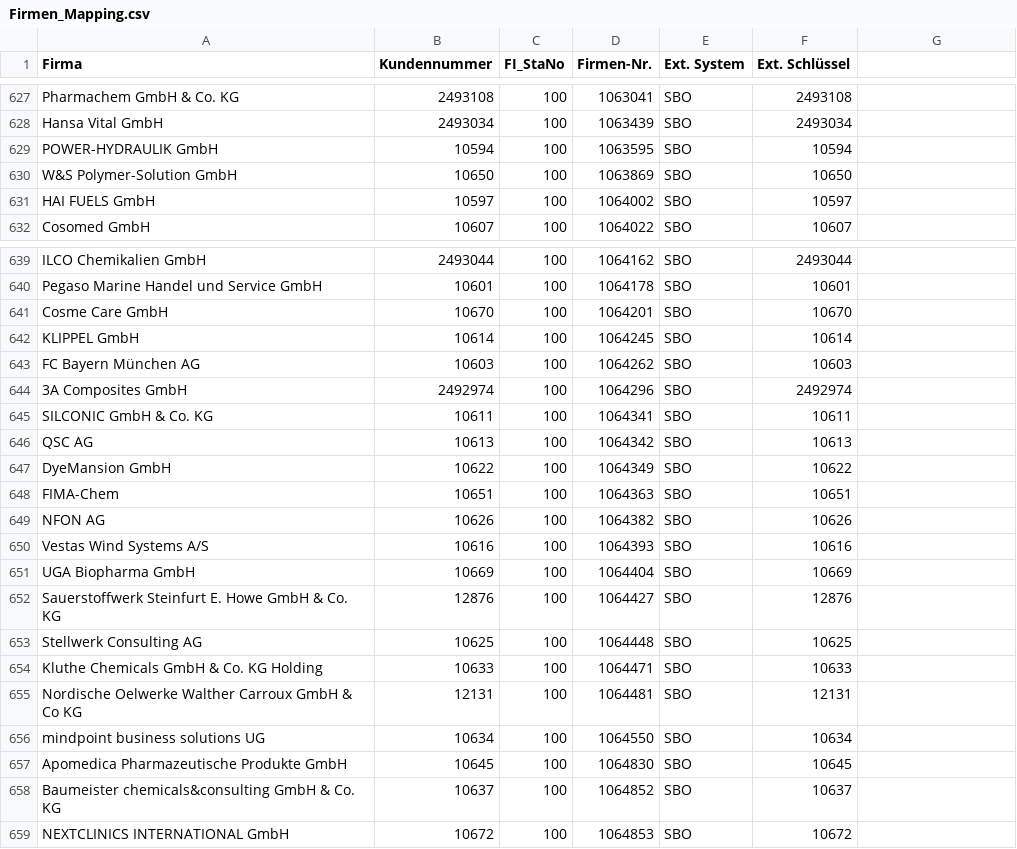
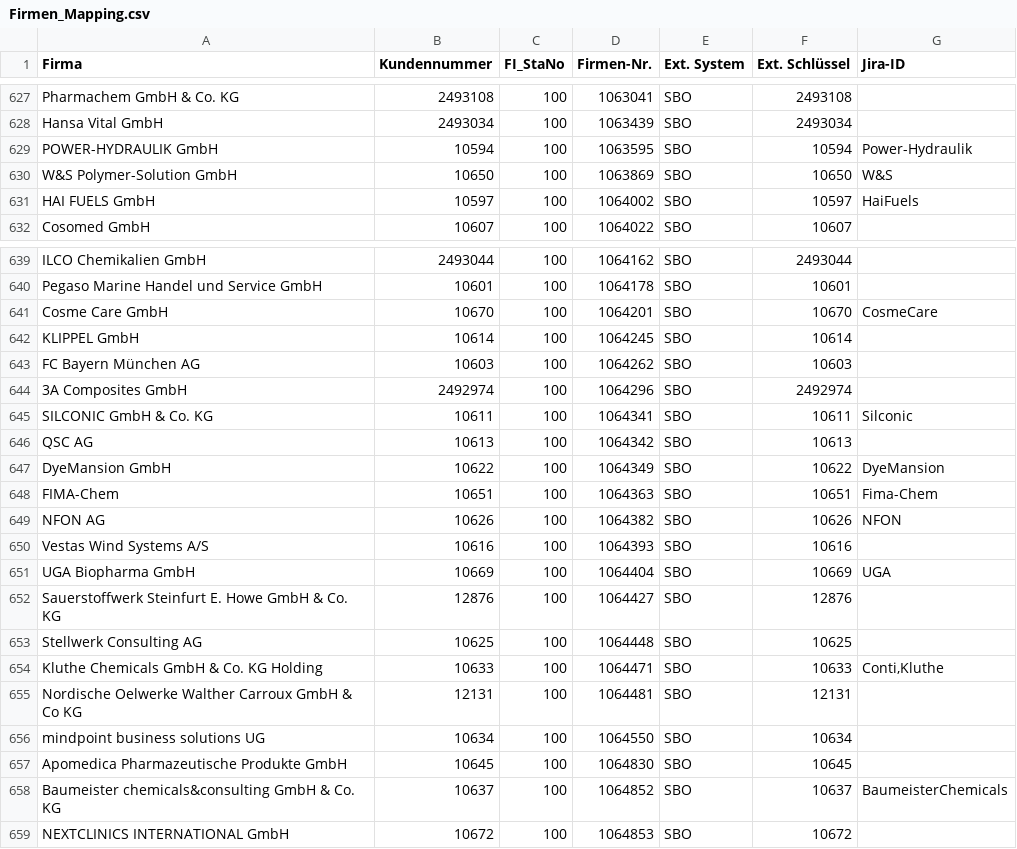
Before and after one commit to AlcoLix/Schnittstellen, a CSV file: Firmen_Mapping.csv, drawn as a sheet; only a part is shown, gaps mark what is left out; the diff covers the shown part only.

```diff
--- a/Firmen_Mapping.csv
+++ b/Firmen_Mapping.csv
@@ -1 +1 @@
-Firma;Kundennummer;FI_StaNo;Firmen-Nr.;Ext. System;Ext. Schlüssel;;;
+Firma;Kundennummer;FI_StaNo;Firmen-Nr.;Ext. System;Ext. Schlüssel;Jira-ID
@@ -629,3 +629,3 @@ Hansa Vital GmbH;2493034;100;1063439;SBO;2493034;;;
-POWER-HYDRAULIK GmbH;10594;100;1063595;SBO;10594;;;
-W&S Polymer-Solution GmbH;10650;100;1063869;SBO;10650;;;
-HAI FUELS GmbH;10597;100;1064002;SBO;10597;;;
+POWER-HYDRAULIK GmbH;10594;100;1063595;SBO;10594;Power-Hydraulik
+W&S Polymer-Solution GmbH;10650;100;1063869;SBO;10650;W&S
+HAI FUELS GmbH;10597;100;1064002;SBO;10597;HaiFuels
@@ -641 +641 @@ Pegaso Marine Handel und Service GmbH;10601;100;1064178;SBO;10601;;;
-Cosme Care GmbH;10670;100;1064201;SBO;10670;;;
+Cosme Care GmbH;10670;100;1064201;SBO;10670;CosmeCare
@@ -645 +645 @@ FC Bayern München AG;10603;100;1064262;SBO;10603;;;
-SILCONIC GmbH & Co. KG;10611;100;1064341;SBO;10611;;;
+SILCONIC GmbH & Co. KG;10611;100;1064341;SBO;10611;Silconic
@@ -647,3 +647,3 @@ QSC AG;10613;100;1064342;SBO;10613;;;
-DyeMansion GmbH;10622;100;1064349;SBO;10622;;;
-FIMA-Chem;10651;100;1064363;SBO;10651;;;
-NFON AG;10626;100;1064382;SBO;10626;;;
+DyeMansion GmbH;10622;100;1064349;SBO;10622;DyeMansion
+FIMA-Chem;10651;100;1064363;SBO;10651;Fima-Chem
+NFON AG;10626;100;1064382;SBO;10626;NFON
@@ -651 +651 @@ Vestas Wind Systems A/S;10616;100;1064393;SBO;10616;;;
-UGA Biopharma GmbH;10669;100;1064404;SBO;10669;;;
+UGA Biopharma GmbH;10669;100;1064404;SBO;10669;UGA
@@ -654 +654 @@ Stellwerk Consulting AG;10625;100;1064448;SBO;10625;;;
-Kluthe Chemicals GmbH & Co. KG Holding;10633;100;1064471;SBO;10633;;;
+Kluthe Chemicals GmbH & Co. KG Holding;10633;100;1064471;SBO;10633;Conti,Kluthe
@@ -658 +658 @@ Apomedica Pharmazeutische Produkte GmbH;10645;100;1064830;SBO;10645;;;
-Baumeister chemicals&consulting GmbH & Co. KG;10637;100;1064852;SBO;10637;;;
+Baumeister chemicals&consulting GmbH & Co. KG;10637;100;1064852;SBO;10637;BaumeisterChemicals
```
Also changed, not shown: 48 edited cells elsewhere in this file, Mitarbeiter_Mapping.csv, 3 other files.
